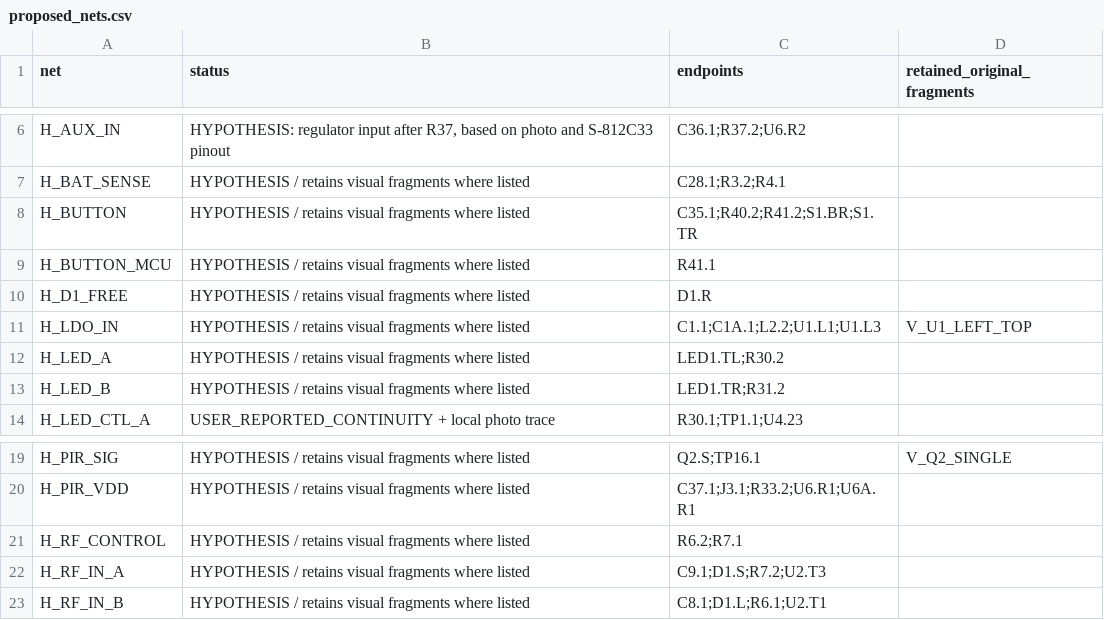
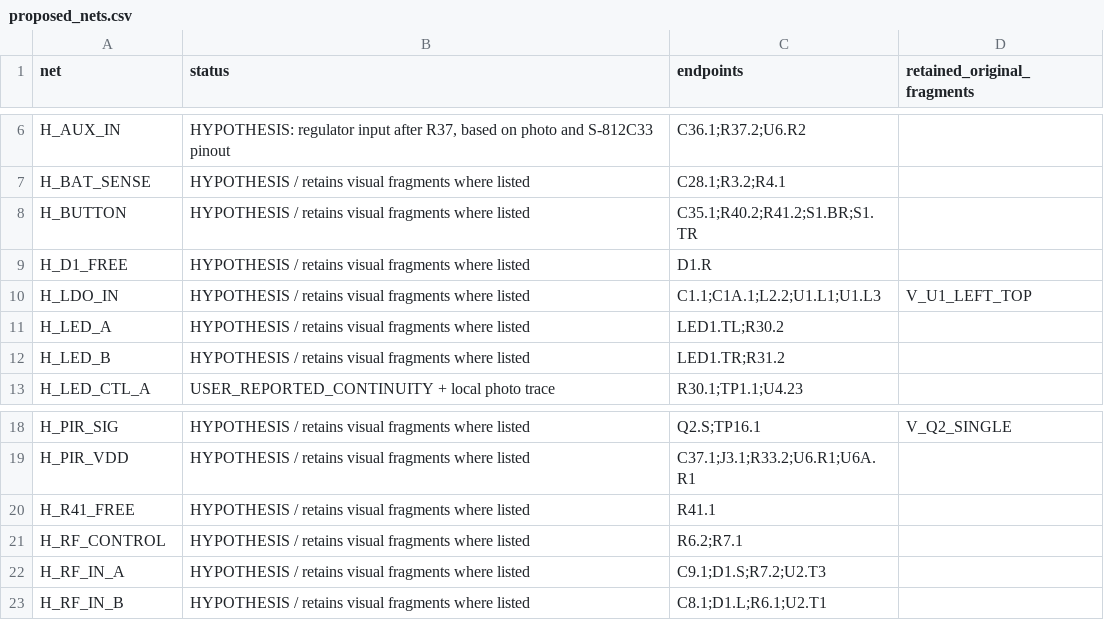
Before and after one commit to kerby2000/PetSafe-PCB, a CSV file: evidence/proposed_nets.csv, drawn as a sheet; only a part is shown, gaps mark what is left out.

```diff
--- a/evidence/proposed_nets.csv
+++ b/evidence/proposed_nets.csv
@@ -8,3 +8,2 @@ H_BAT_SENSE,HYPOTHESIS / retains visual fragments where listed,C28.1;R3.2;R4.1,
 H_BUTTON,HYPOTHESIS / retains visual fragments where listed,C35.1;R40.2;R41.2;S1.BR;S1.TR,
-H_BUTTON_MCU,HYPOTHESIS / retains visual fragments where listed,R41.1,
 H_D1_FREE,HYPOTHESIS / retains visual fragments where listed,D1.R,
@@ -20,2 +19,3 @@ H_PIR_SIG,HYPOTHESIS / retains visual fragments where listed,Q2.S;TP16.1,V_Q2_SI
 H_PIR_VDD,HYPOTHESIS / retains visual fragments where listed,C37.1;J3.1;R33.2;U6.R1;U6A.R1,
+H_R41_FREE,HYPOTHESIS / retains visual fragments where listed,R41.1,
 H_RF_CONTROL,HYPOTHESIS / retains visual fragments where listed,R6.2;R7.1,
```
Also changed, not shown: evidence/completion_audit.csv, evidence/pic_gpio_status.csv, 51 other files.
